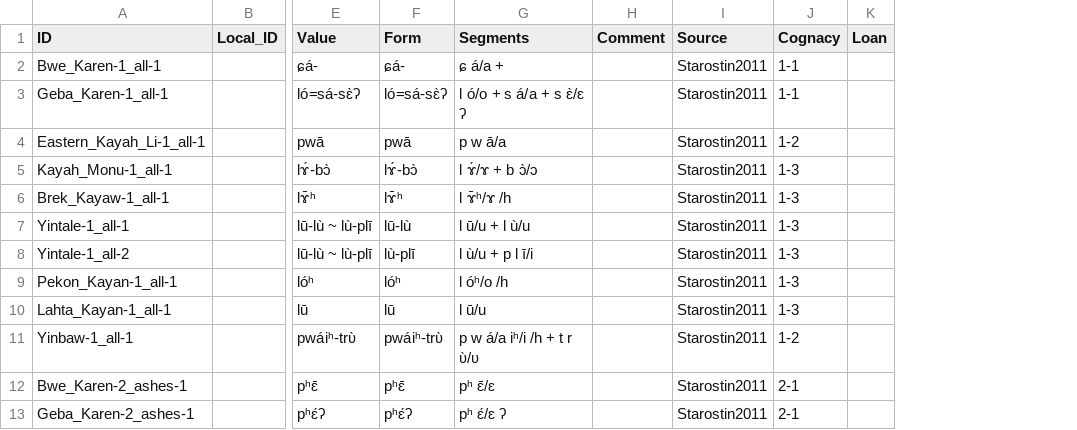
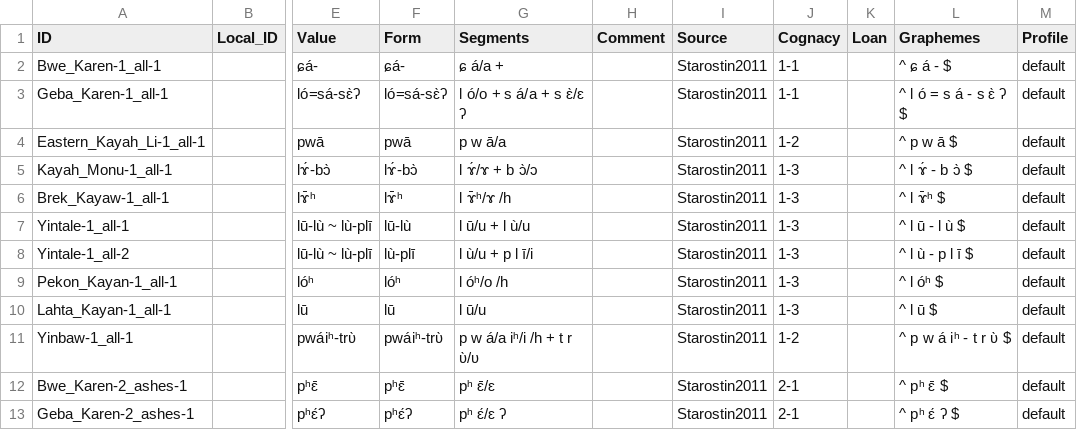
Before and after one commit to lexibank/starostinkaren, a CSV file: cldf/forms.csv, drawn as a sheet; only a part is shown, gaps mark what is left out; the diff names each change by its address in the sheet, - before the commit and + after, or states it on an @@ line.

Commit message:
Fix tests, regenerate CLDF

```diff
--- a/cldf/forms.csv
+++ b/cldf/forms.csv
+column L (Graphemes), rows 2-13: ^ ɕ á - $ | ^ l ó = s á - s ɛ̀ ʔ $ | ^ p w ā $ | ^ l ɤ́ - b ɔ̀ $ | ^ l ɤ̄ʰ $ | ^ l ū - l ù $ | ^ l ù - p l ī $ | ^ l óʰ $ | ^ l ū $ | ^ p w á iʰ - t r ʋ̀ $ | ^ pʰ ɛ̄ $ | ^ pʰ ɛ́ ʔ $
+column M (Profile), rows 2-13: all default
```
Also changed, not shown: 6 other files.
